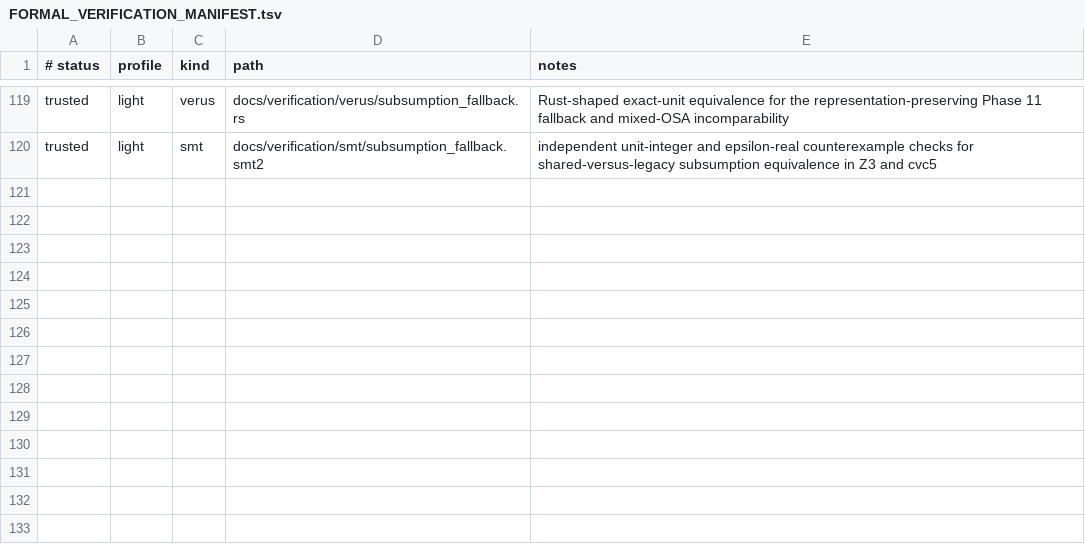
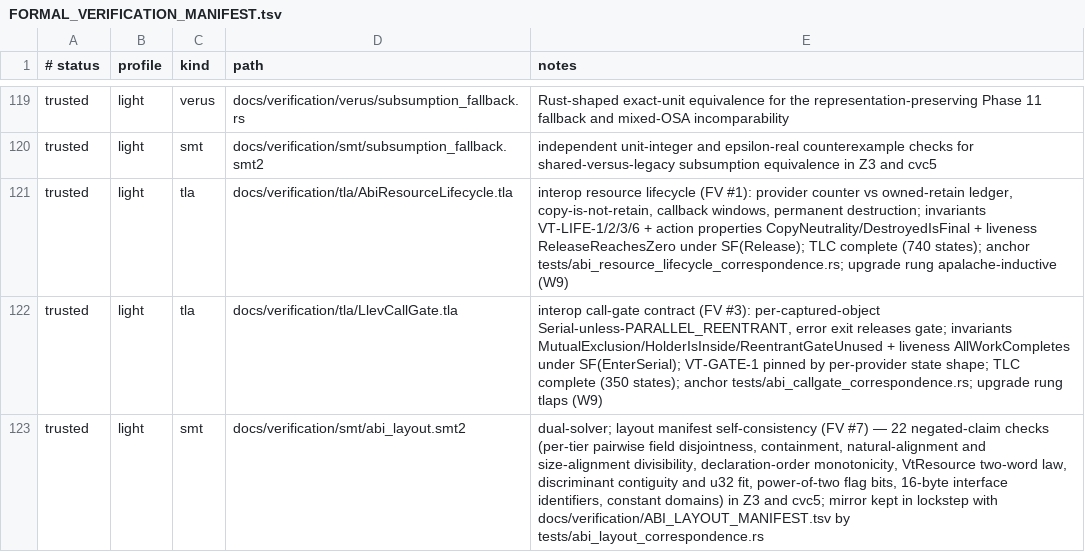
Before and after one commit to vinary-tree/liblevenshtein-rust, a TSV file: docs/verification/FORMAL_VERIFICATION_MANIFEST.tsv, drawn as a sheet; only a part is shown, gaps mark what is left out; the diff names each change by its address in the sheet, - before the commit and + after, or states it on an @@ line.

```diff
--- a/docs/verification/FORMAL_VERIFICATION_MANIFEST.tsv
+++ b/docs/verification/FORMAL_VERIFICATION_MANIFEST.tsv
+row 121: trusted | light | tla | docs/verification/tla/AbiResourceLifecycle.tla | interop resource lifecycle (FV #1): provider counter vs owned-retain ledger, copy-is-not-retain, callback windows, permanent destruction; invariants VT-LIFE-1/2/3/6 + action properties CopyNeutrality/DestroyedIsFinal + liveness ReleaseReachesZero under SF(Release); TLC complete (740 states); anchor tests/abi_resource_lifecycle_correspondence.rs; upgrade rung apalache-inductive (W9)
+row 122: trusted | light | tla | docs/verification/tla/LlevCallGate.tla | interop call-gate contract (FV #3): per-captured-object Serial-unless-PARALLEL_REENTRANT, error exit releases gate; invariants MutualExclusion/HolderIsInside/ReentrantGateUnused + liveness AllWorkCompletes under SF(EnterSerial); VT-GATE-1 pinned by per-provider state shape; TLC complete (350 states); anchor tests/abi_callgate_correspondence.rs; upgrade rung tlaps (W9)
+row 123: trusted | light | smt | docs/verification/smt/abi_layout.smt2 | dual-solver; layout manifest self-consistency (FV #7) — 22 negated-claim checks (per-tier pairwise field disjointness, containment, natural-alignment and size-alignment divisibility, declaration-order monotonicity, VtResource two-word law, discriminant contiguity and u32 fit, power-of-two flag bits, 16-byte interface identifiers, constant domains) in Z3 and cvc5; mirror kept in lockstep with docs/verification/ABI_LAYOUT_MANIFEST.tsv by tests/abi_layout_correspondence.rs
```
Also changed, not shown: 3 other files.
